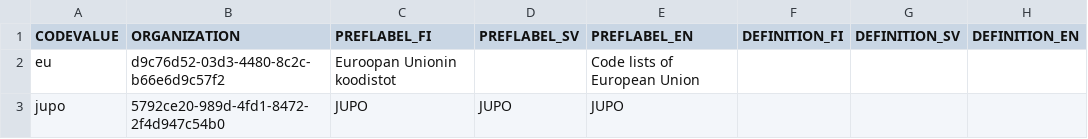
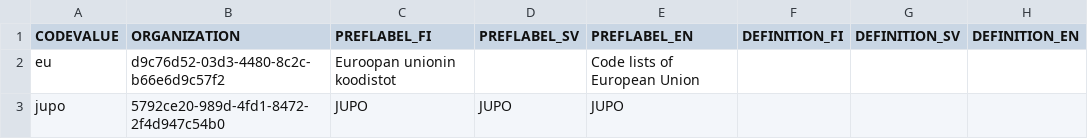
Before and after one commit to VRK-YTI/yti-codelist-content-intake-service, a CSV file: src/main/resources/coderegistries/ytiregistries.csv, drawn as a sheet.

Commit message:
Fixing proper casing to Finnish name of the EU registry.

```diff
--- a/src/main/resources/coderegistries/ytiregistries.csv
+++ b/src/main/resources/coderegistries/ytiregistries.csv
@@ -1,3 +1,3 @@
 CODEVALUE,ORGANIZATION,PREFLABEL_FI,PREFLABEL_SV,PREFLABEL_EN,DEFINITION_FI,DEFINITION_SV,DEFINITION_EN
-eu,d9c76d52-03d3-4480-8c2c-b66e6d9c57f2,Euroopan Unionin koodistot,,Code lists of European Union,,,
+eu,d9c76d52-03d3-4480-8c2c-b66e6d9c57f2,Euroopan unionin koodistot,,Code lists of European Union,,,
 jupo,5792ce20-989d-4fd1-8472-2f4d947c54b0,JUPO,JUPO,JUPO,,,
```
